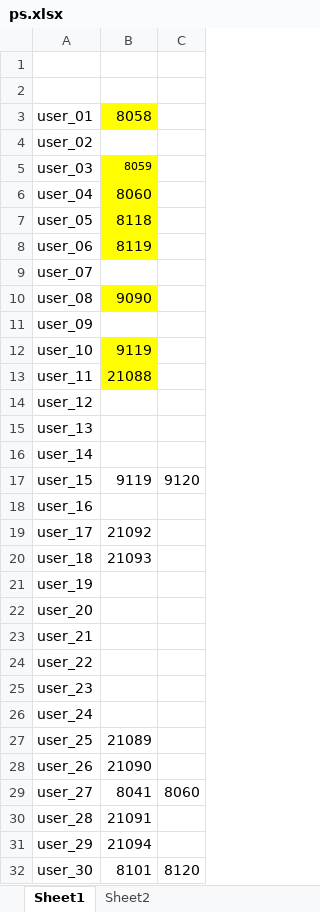
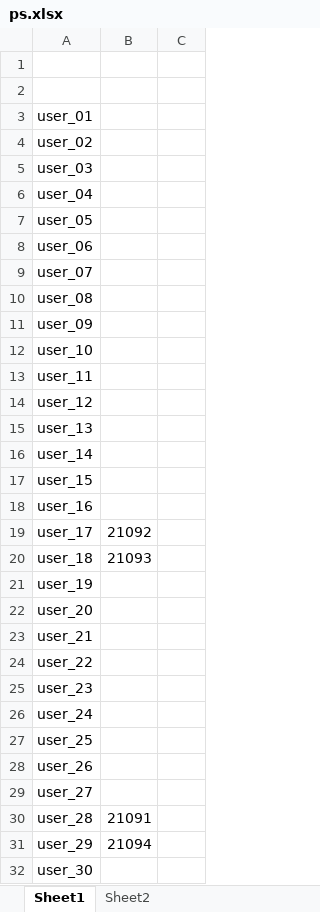
Before and after one commit to dlt-lee/dcb, an Excel workbook: ps.xlsx, sheet Sheet1, drawn as a sheet; values as stored, in another font and other column widths than the file's, no borders; the diff names each change by its address in the sheet, - before the commit and + after, or states it on an @@ line.

Commit message:
update data

```diff
--- a/ps.xlsx (sheet Sheet1)
+++ b/ps.xlsx (sheet Sheet1)
-B3: 8058
+B3: (empty)
-B3 fill: #FFFF00
+B3 fill: none
-B5: 8059
+B5: (empty)
-B5:B8 fill: #FFFF00
+B5:B8 fill: none
-B6: 8060
+B6: (empty)
-B7: 8118
+B7: (empty)
-B8: 8119
+B8: (empty)
-B10: 9090
+B10: (empty)
-B10 fill: #FFFF00
+B10 fill: none
-B12: 9119
+B12: (empty)
-B12:B13 fill: #FFFF00
+B12:B13 fill: none
-B13: 21088
+B13: (empty)
-B17: 9119
+B17: (empty)
-C17: 9120
+C17: (empty)
-B27: 21089
+B27: (empty)
-B28: 21090
+B28: (empty)
-B29: 8041
+B29: (empty)
-C29: 8060
+C29: (empty)
-B32: 8101
+B32: (empty)
-C32: 8120
+C32: (empty)
```
Also changed, not shown: 1 other file.
